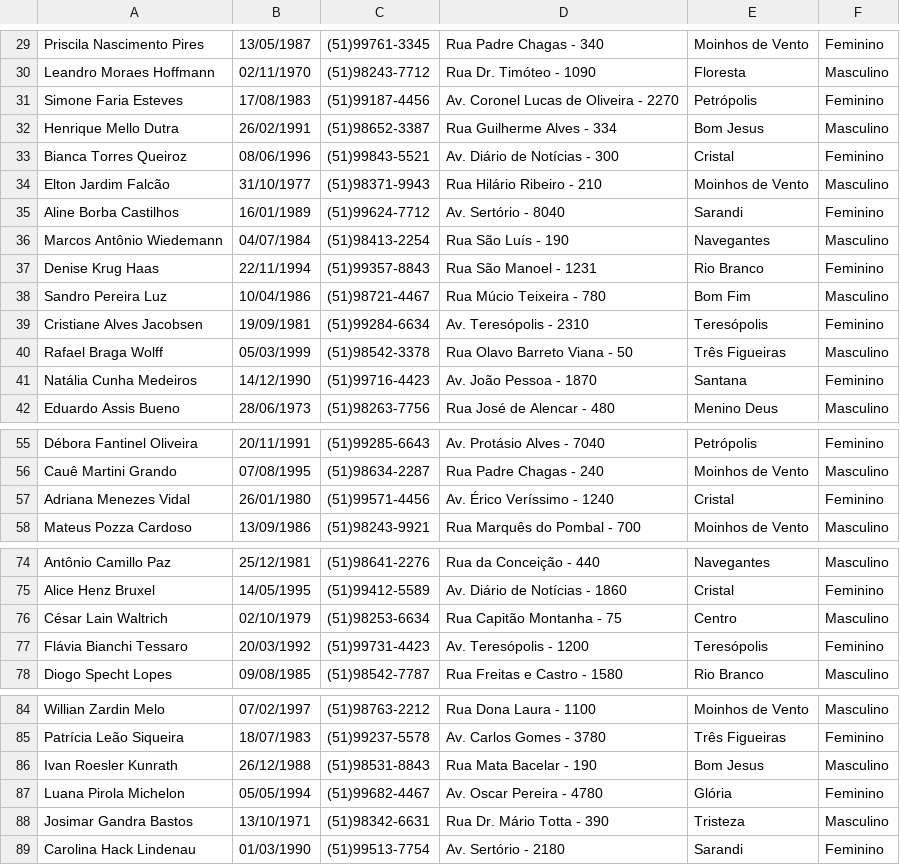
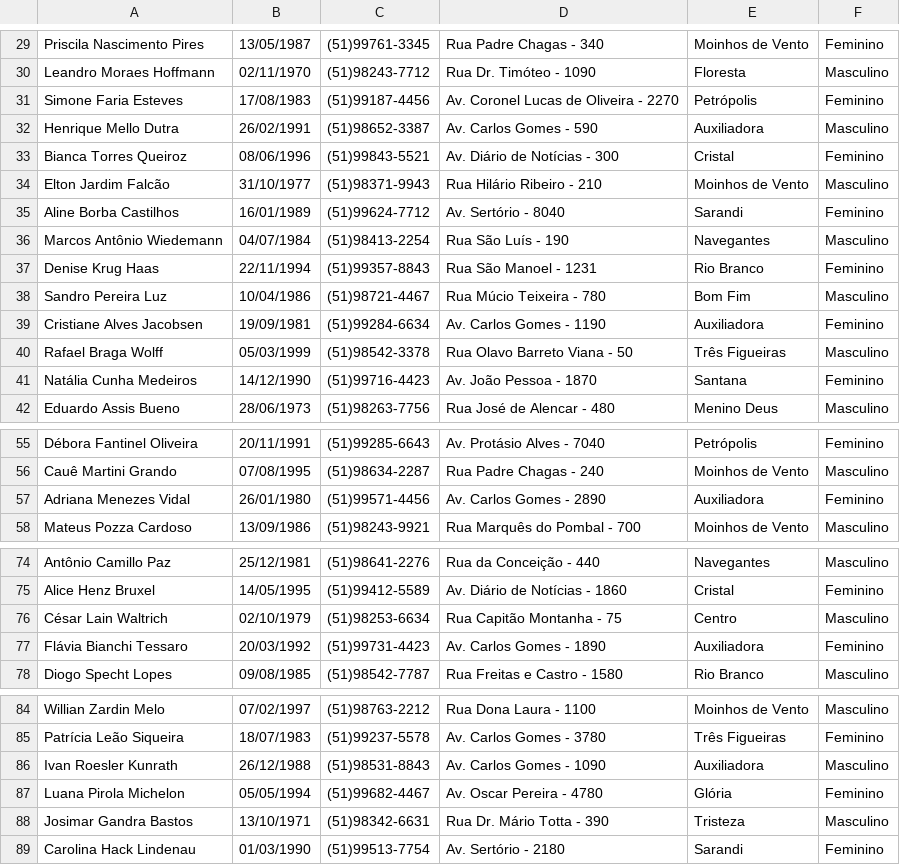
Before and after one commit to borguinny/pipython, a CSV file: clientes.csv, drawn as a sheet; only a part is shown, gaps mark what is left out.

Commit message:
update

```diff
--- a/clientes.csv
+++ b/clientes.csv
@@ -31,3 +31,3 @@ Leandro Moraes Hoffmann,02/11/1970,(51)98243-7712,"Rua Dr. Timóteo - 1090",Flor
 Simone Faria Esteves,17/08/1983,(51)99187-4456,"Av. Coronel Lucas de Oliveira - 2270",Petrópolis,Feminino
-Henrique Mello Dutra,26/02/1991,(51)98652-3387,"Rua Guilherme Alves - 334",Bom Jesus,Masculino
+Henrique Mello Dutra,26/02/1991,(51)98652-3387,"Av. Carlos Gomes - 590",Auxiliadora,Masculino
 Bianca Torres Queiroz,08/06/1996,(51)99843-5521,"Av. Diário de Notícias - 300",Cristal,Feminino
@@ -38,3 +38,3 @@ Denise Krug Haas,22/11/1994,(51)99357-8843,"Rua São Manoel - 1231",Rio Branco,F
 Sandro Pereira Luz,10/04/1986,(51)98721-4467,"Rua Múcio Teixeira - 780",Bom Fim,Masculino
-Cristiane Alves Jacobsen,19/09/1981,(51)99284-6634,"Av. Teresópolis - 2310",Teresópolis,Feminino
+Cristiane Alves Jacobsen,19/09/1981,(51)99284-6634,"Av. Carlos Gomes - 1190",Auxiliadora,Feminino
 Rafael Braga Wolff,05/03/1999,(51)98542-3378,"Rua Olavo Barreto Viana - 50",Três Figueiras,Masculino
@@ -56,3 +56,3 @@ Débora Fantinel Oliveira,20/11/1991,(51)99285-6643,"Av. Protásio Alves - 7040"
 Cauê Martini Grando,07/08/1995,(51)98634-2287,"Rua Padre Chagas - 240",Moinhos de Vento,Masculino
-Adriana Menezes Vidal,26/01/1980,(51)99571-4456,"Av. Érico Veríssimo - 1240",Cristal,Feminino
+Adriana Menezes Vidal,26/01/1980,(51)99571-4456,"Av. Carlos Gomes - 2890",Auxiliadora,Feminino
 Mateus Pozza Cardoso,13/09/1986,(51)98243-9921,"Rua Marquês do Pombal - 700",Moinhos de Vento,Masculino
@@ -76,3 +76,3 @@ Alice Henz Bruxel,14/05/1995,(51)99412-5589,"Av. Diário de Notícias - 1860",Cr
 César Lain Waltrich,02/10/1979,(51)98253-6634,"Rua Capitão Montanha - 75",Centro,Masculino
-Flávia Bianchi Tessaro,20/03/1992,(51)99731-4423,"Av. Teresópolis - 1200",Teresópolis,Feminino
+Flávia Bianchi Tessaro,20/03/1992,(51)99731-4423,"Av. Carlos Gomes - 1890",Auxiliadora,Feminino
 Diogo Specht Lopes,09/08/1985,(51)98542-7787,"Rua Freitas e Castro - 1580",Rio Branco,Masculino
@@ -85,3 +85,3 @@ Willian Zardin Melo,07/02/1997,(51)98763-2212,"Rua Dona Laura - 1100",Moinhos de
 Patrícia Leão Siqueira,18/07/1983,(51)99237-5578,"Av. Carlos Gomes - 3780",Três Figueiras,Feminino
-Ivan Roesler Kunrath,26/12/1988,(51)98531-8843,"Rua Mata Bacelar - 190",Bom Jesus,Masculino
+Ivan Roesler Kunrath,26/12/1988,(51)98531-8843,"Av. Carlos Gomes - 1090",Auxiliadora,Masculino
 Luana Pirola Michelon,05/05/1994,(51)99682-4467,"Av. Oscar Pereira - 4780",Glória,Feminino
```
